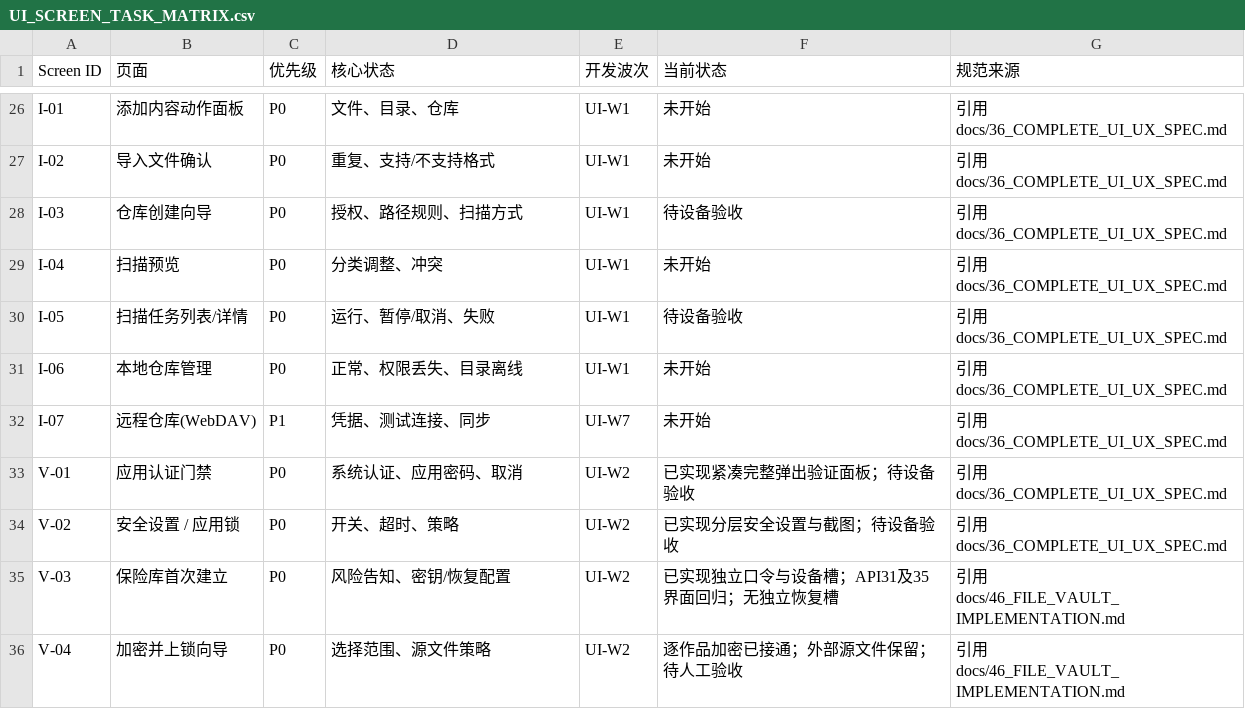
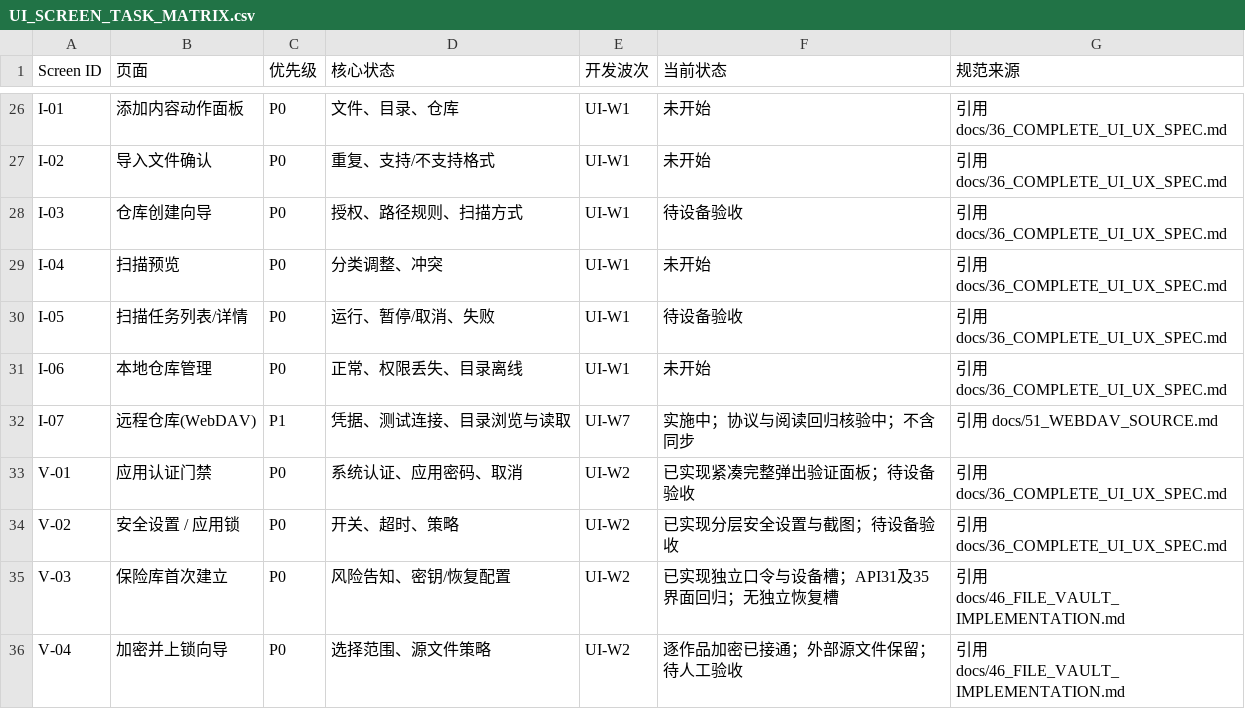
Before and after one commit to lllll081926i/AsterReader, a CSV file: planning/UI_SCREEN_TASK_MATRIX.csv, drawn as a sheet; only a part is shown, gaps mark what is left out.

```diff
--- a/planning/UI_SCREEN_TASK_MATRIX.csv
+++ b/planning/UI_SCREEN_TASK_MATRIX.csv
@@ -31,3 +31,3 @@ I-05,扫描任务列表/详情,P0,运行、暂停/取消、失败,UI-W1,待设
 I-06,本地仓库管理,P0,正常、权限丢失、目录离线,UI-W1,未开始,引用 docs/36_COMPLETE_UI_UX_SPEC.md
-I-07,远程仓库(WebDAV),P1,凭据、测试连接、同步,UI-W7,未开始,引用 docs/36_COMPLETE_UI_UX_SPEC.md
+I-07,远程仓库(WebDAV),P1,凭据、测试连接、目录浏览与读取,UI-W7,实施中；协议与阅读回归核验中；不含同步,引用 docs/51_WEBDAV_SOURCE.md
 V-01,应用认证门禁,P0,系统认证、应用密码、取消,UI-W2,已实现紧凑完整弹出验证面板；待设备验收,引用 docs/36_COMPLETE_UI_UX_SPEC.md
```
Also changed, not shown: 25 other files.
